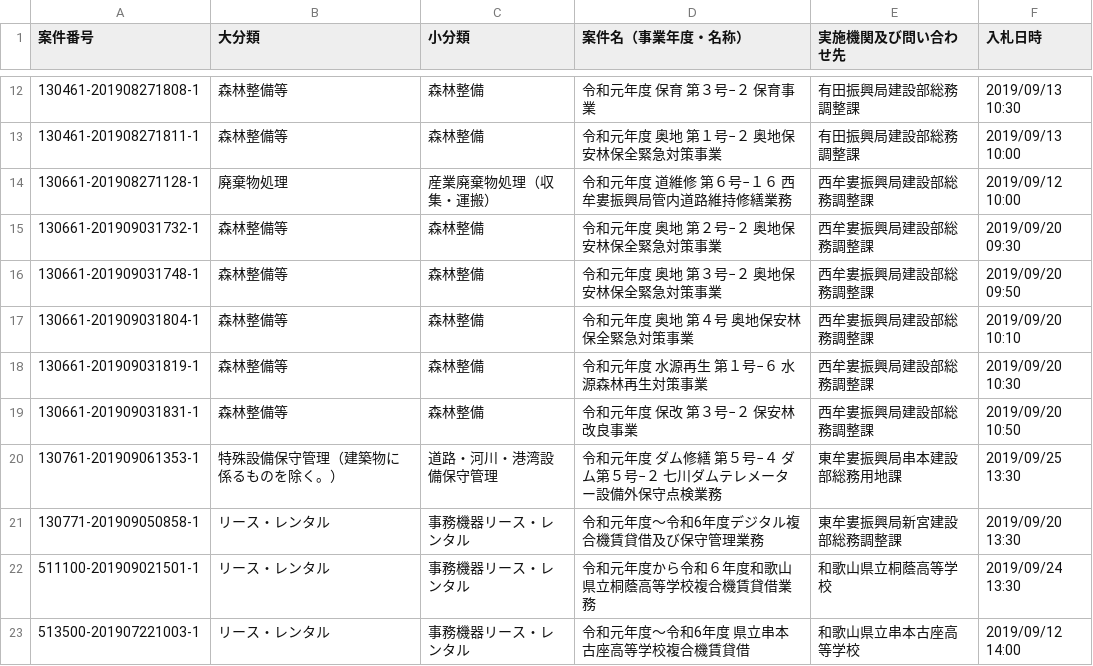
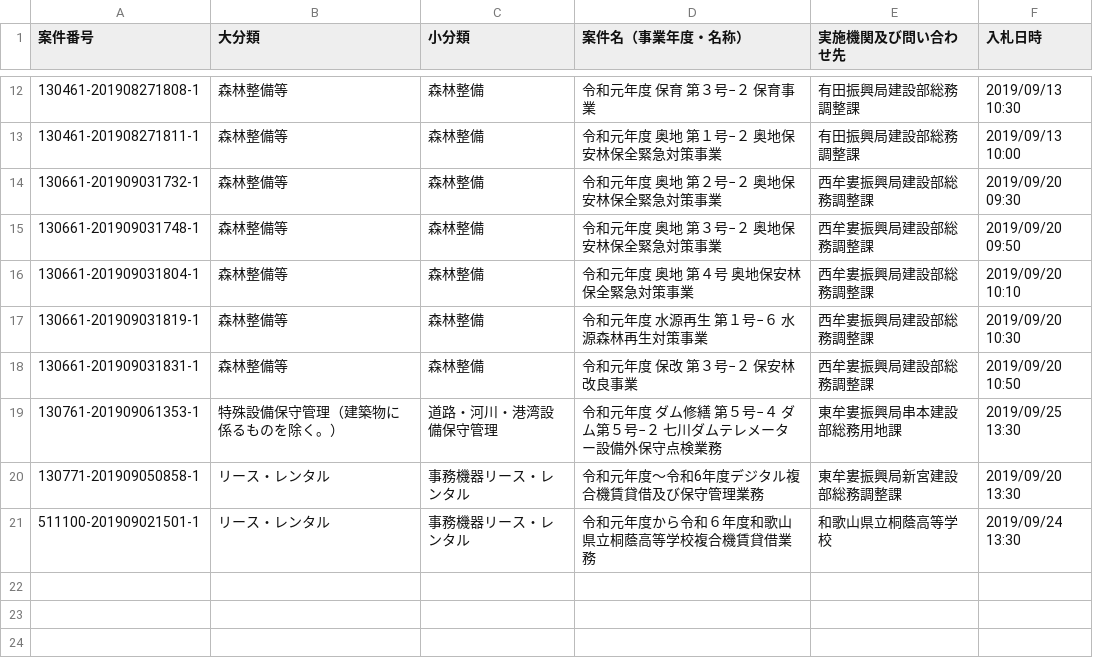
Before and after one commit to wakayama-pref-org/Services-procurement-bid--estimate--information_General-competitive-bidding-conditionally, a CSV file: csv/services-procurement-bid--estimate--information_general-competitive-bidding-conditionally.csv, drawn as a sheet; only a part is shown, gaps mark what is left out; the diff names each change by its address in the sheet, - before the commit and + after, or states it on an @@ line.

```diff
--- a/csv/services-procurement-bid--estimate--information_general-competitive-bidding-conditionally.csv
+++ b/csv/services-procurement-bid--estimate--information_general-competitive-bidding-conditionally.csv
-row 14: 130661-201908271128-1 | 廃棄物処理 | 産業廃棄物処理（収集・運搬） | 令和元年度 道維修 第６号−１６ 西牟婁振興局管内道路維持修繕業務 | 西牟婁振興局建設部総務調整課 | 2019/09/12 10:00
-row 23: 513500-201907221003-1 | リース・レンタル | 事務機器リース・レンタル | 令和元年度〜令和6年度 県立串本古座高等学校複合機賃貸借 | 和歌山県立串本古座高等学校 | 2019/09/12 14:00
```
Also changed, not shown: 1 other file.
